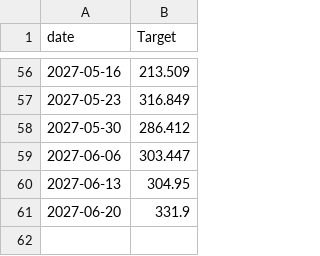
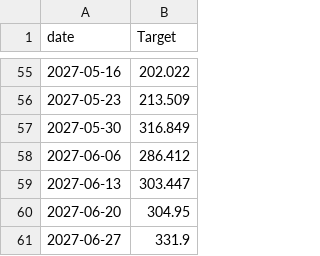
Before and after one commit to rajivsam/tseda, a CSV file: data/uci_sales_dataset.csv, drawn as a sheet; only a part is shown, gaps mark what is left out; the diff covers the shown part only.

```diff
--- a/data/uci_sales_dataset.csv
+++ b/data/uci_sales_dataset.csv
@@ -56,6 +55,7 @@ date,Target
-2027-05-16,213.509
-2027-05-23,316.849
-2027-05-30,286.412
-2027-06-06,303.447
-2027-06-13,304.95
-2027-06-20,331.9
+2027-05-16,202.022
+2027-05-23,213.509
+2027-05-30,316.849
+2027-06-06,286.412
+2027-06-13,303.447
+2027-06-20,304.95
+2027-06-27,331.9
```
Also changed, not shown: 1 removed row and 53 edited cells elsewhere in this file, 15 other files.
